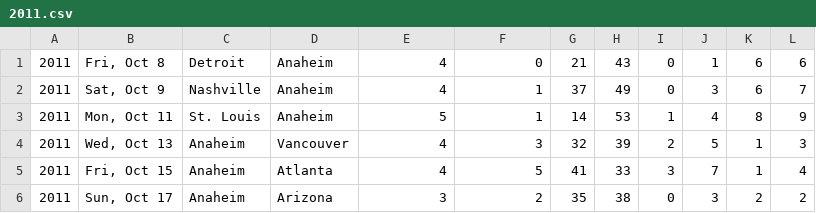
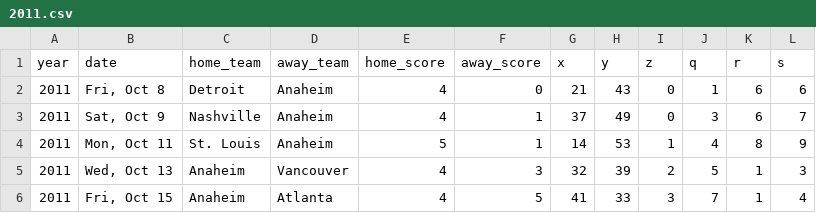
Before and after one commit to andrewszw/NHLDataAnalysis, a CSV file: backup/2011.csv (was 2011.csv), drawn as a sheet; only a part is shown; the shorter side is filled out with more unchanged rows.

```diff
--- a/2011.csv
+++ b/backup/2011.csv
@@ -1 +1,2 @@
+year,date,home_team,away_team,home_score,away_score,x,y,z,q,r,s
 2011,"Fri, Oct 8",Detroit,Anaheim,4,0,21,43,0,1,6,6
```
Also changed, not shown: 5 other files.
